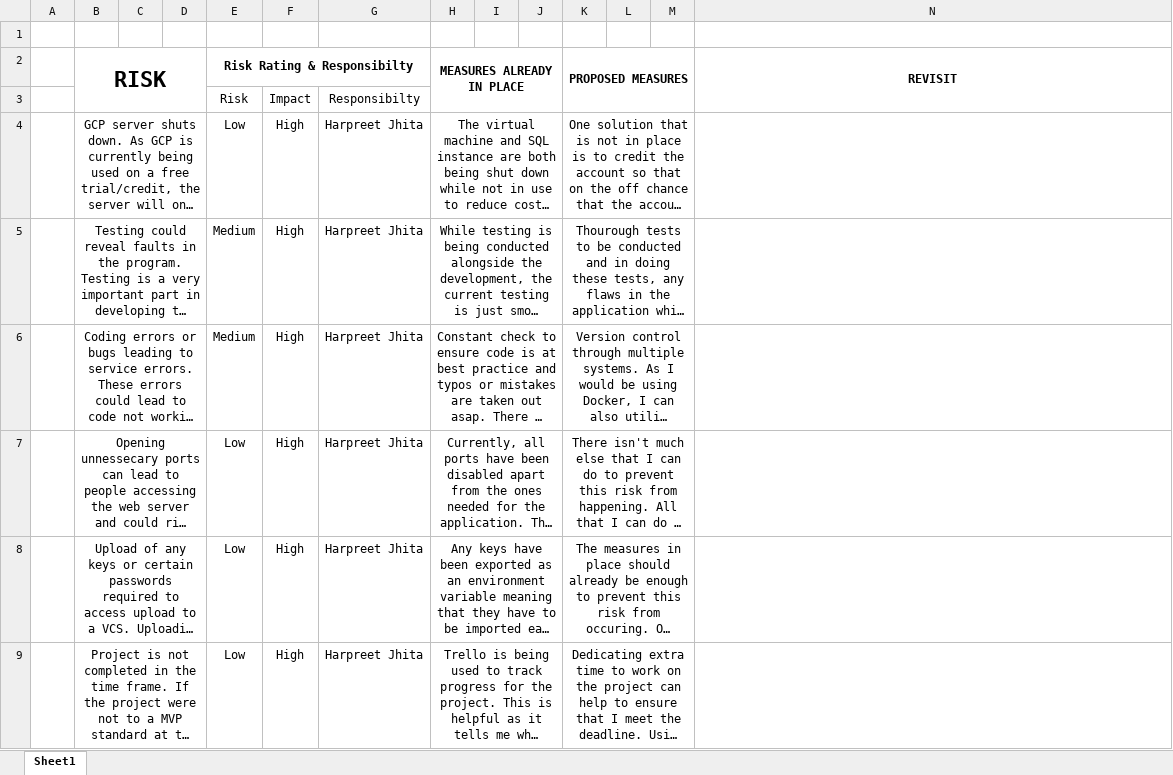
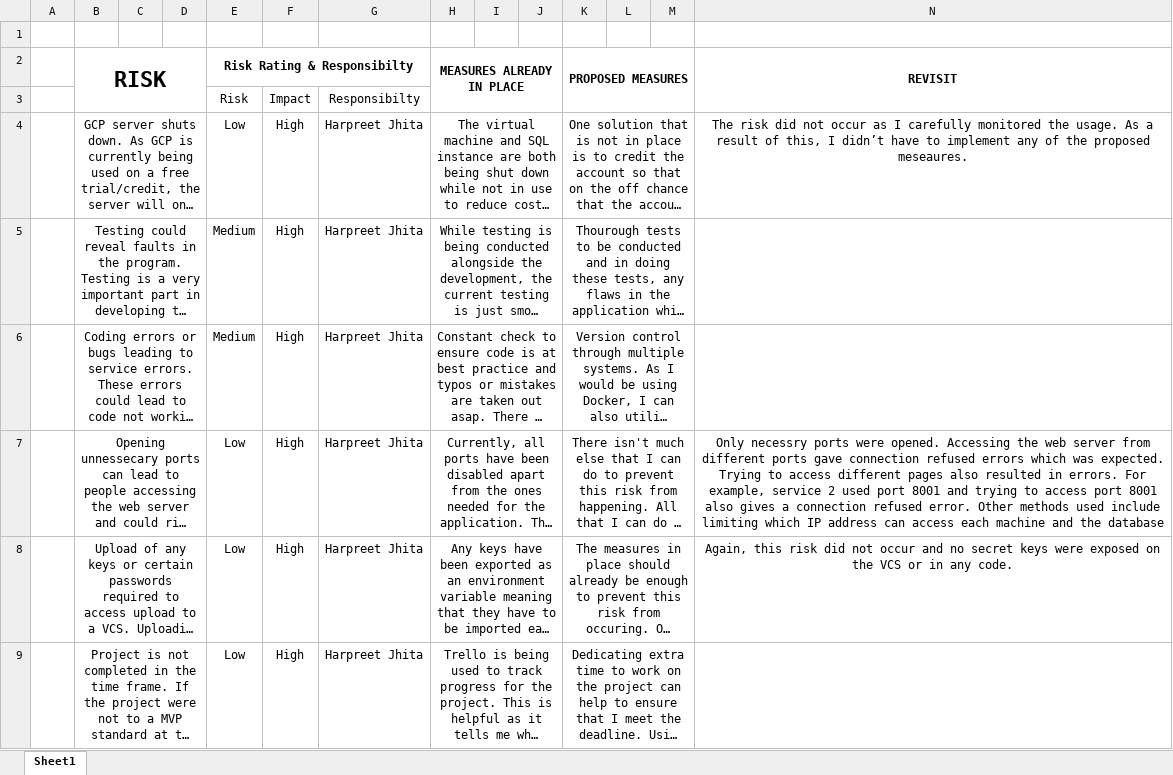
Before and after one commit to hsjhita1/QAProject2, an Excel workbook: Documentation/RiskAssessmentQAProject2.xlsx, sheet Sheet1, drawn as a sheet; long unchanged cells end in …; values as stored, in another font and other column widths than the file's, no borders; the diff names each change by its address in the sheet, - before the commit and + after, or states it on an @@ line.

Commit message:
Documentation

```diff
--- a/Documentation/RiskAssessmentQAProject2.xlsx (sheet Sheet1)
+++ b/Documentation/RiskAssessmentQAProject2.xlsx (sheet Sheet1)
-N4 (REVISIT): (empty)
+N4 (REVISIT): The risk did not occur as I carefully monitored the usage. As a result of this, I didn’t have to implement any of the proposed meseaures.
-N7 (REVISIT): (empty)
+N7 (REVISIT): Only necessry ports were opened. Accessing the web server from different ports gave connection refused errors which was expected. Trying to access different pages also resulted in errors. For example, service 2 used port 8001 and trying to access port 8001 also gives a connection refused error. Other methods used include limiting which IP address can access each machine and the database
-N8 (REVISIT): (empty)
+N8 (REVISIT): Again, this risk did not occur and no secret keys were exposed on the VCS or in any code.
```
Also changed, not shown: 9 other files.
